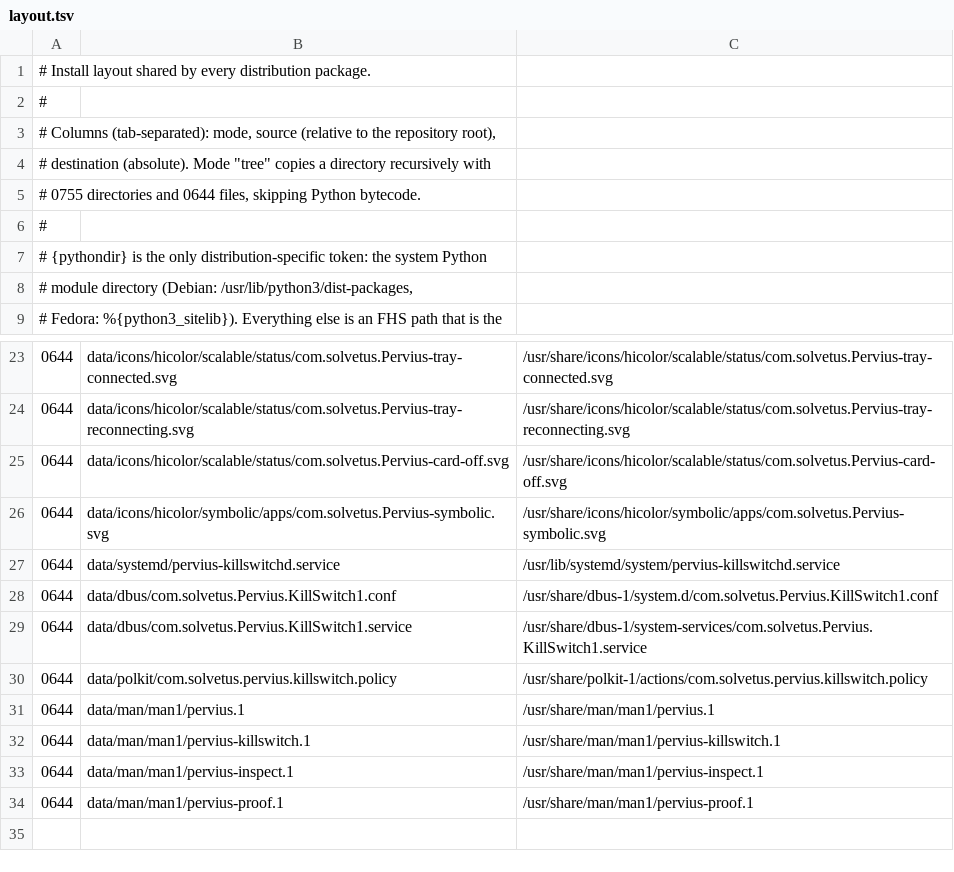
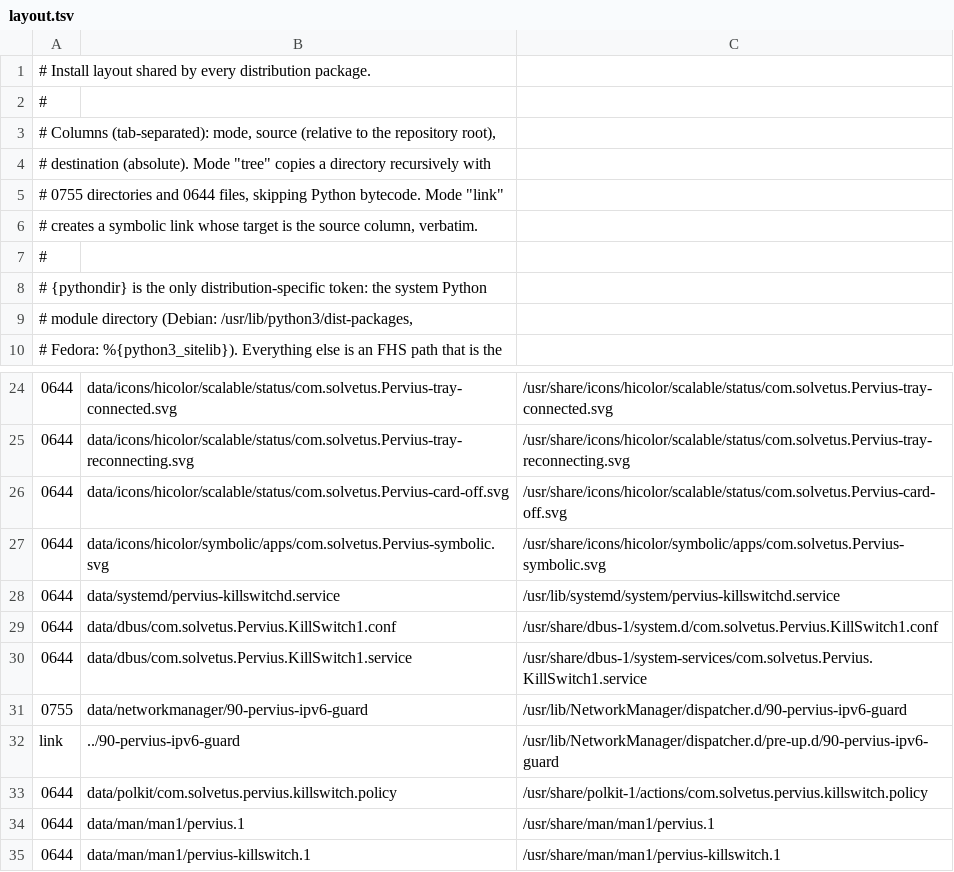
Before and after one commit to Solvetus/pervius-app, a TSV file: packaging/layout.tsv, drawn as a sheet; only a part is shown, gaps mark what is left out; the shorter side is filled out with more unchanged rows; the diff names each change by its address in the sheet, - before the commit and + after, or states it on an @@ line.

```diff
--- a/packaging/layout.tsv
+++ b/packaging/layout.tsv
-A5: …Python bytecode.
+A5: …Python bytecode. Mode "link"
+row 6: # creates a symbolic link whose target is the source column, verbatim.
+row 31: 0755 | data/networkmanager/90-pervius-ipv6-guard | /usr/lib/NetworkManager/dispatcher.d/90-pervius-ipv6-guard
+row 32: link | ../90-pervius-ipv6-guard | /usr/lib/NetworkManager/dispatcher.d/pre-up.d/90-pervius-ipv6-guard
```
Also changed, not shown: 6 other files.
